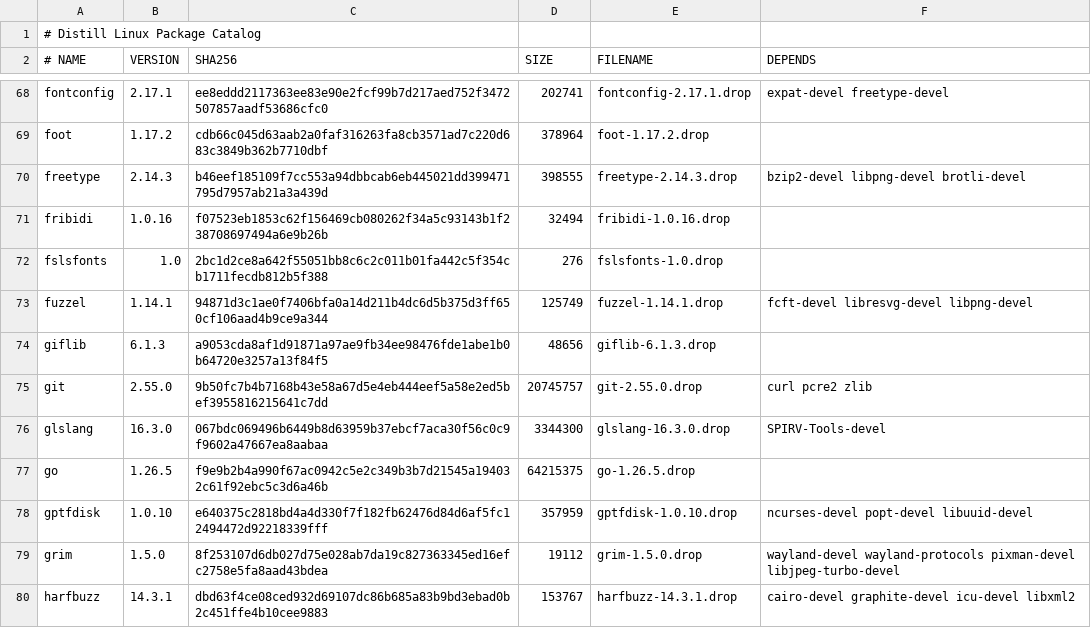
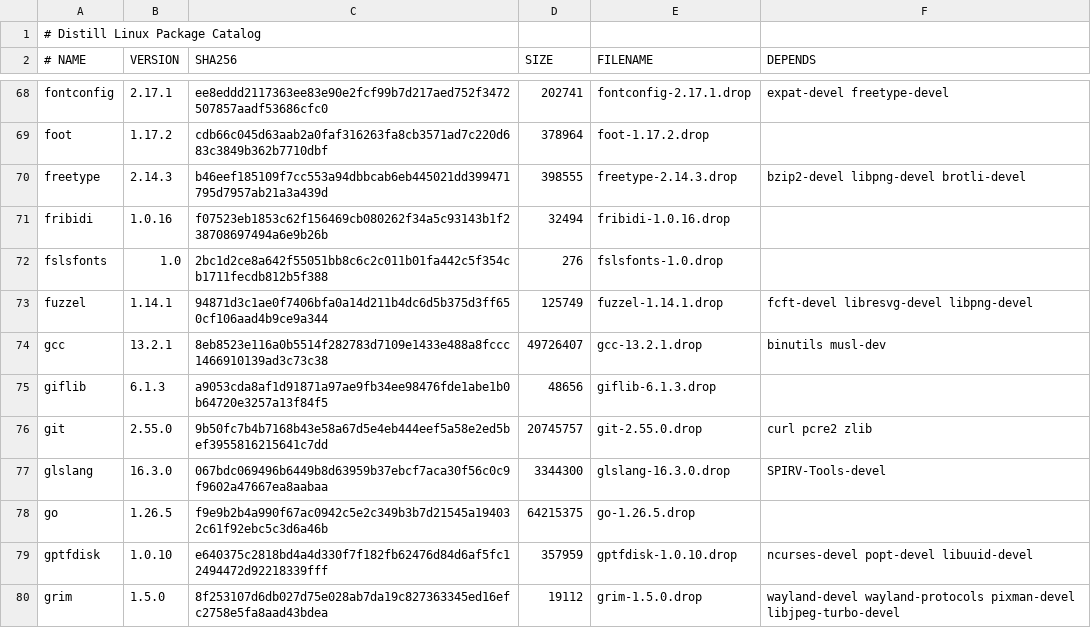
Before and after one commit to distill-linux/distill-linux.github.io, a TSV file: static/ports/index.tsv, drawn as a sheet; only a part is shown, gaps mark what is left out; the shorter side is filled out with more unchanged rows.

Commit message:
ports: add gcc 13.2.1 package

```diff
--- a/static/ports/index.tsv
+++ b/static/ports/index.tsv
@@ -73,2 +73,3 @@ fslsfonts	1.0	2bc1d2ce8a642f55051bb8c6c2c011b01fa442c5f354cb1711fecdb812b5f388	2
 fuzzel	1.14.1	94871d3c1ae0f7406bfa0a14d211b4dc6d5b375d3ff650cf106aad4b9ce9a344	125749	fuzzel-1.14.1.drop	fcft-devel libresvg-devel libpng-devel
+gcc	13.2.1	8eb8523e116a0b5514f282783d7109e1433e488a8fccc1466910139ad3c73c38	49726407	gcc-13.2.1.drop	binutils musl-dev
 giflib	6.1.3	a9053cda8af1d91871a97ae9fb34ee98476fde1abe1b0b64720e3257a13f84f5	48656	giflib-6.1.3.drop	
```
Also changed, not shown: 2 other files.
